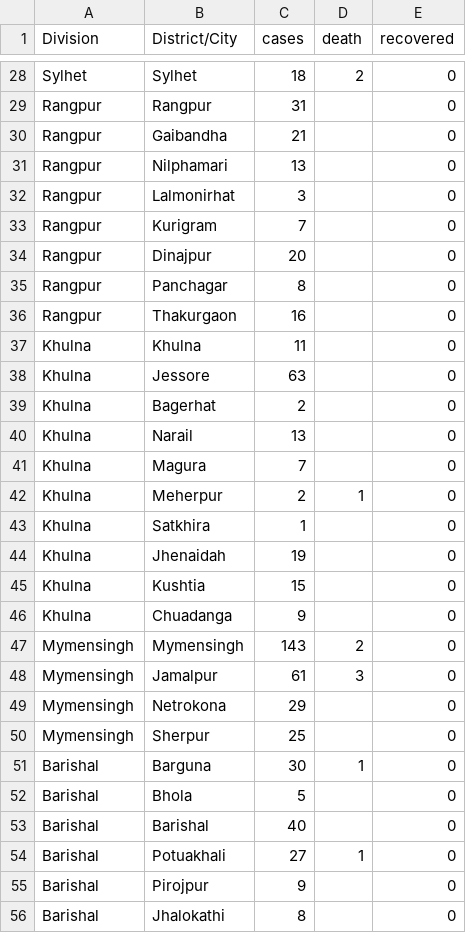
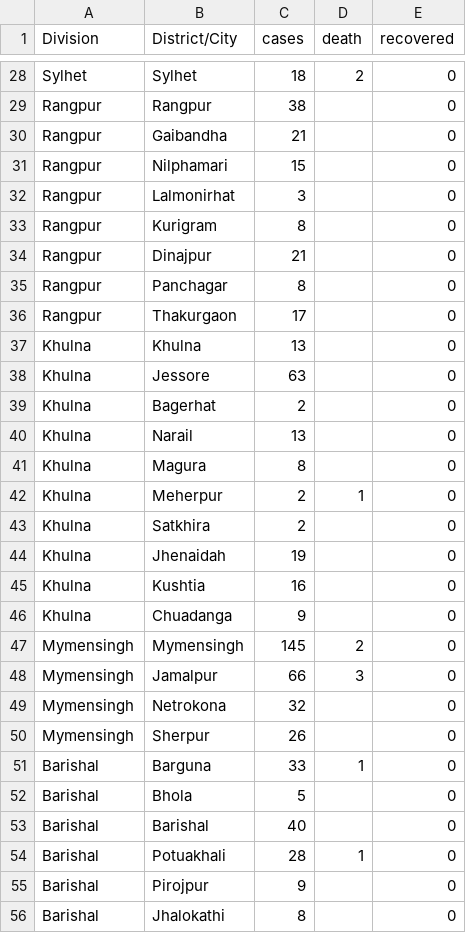
Before and after one commit to rizveeredwan/Corona-History, a CSV file: bangladesh-data/DistrictData.csv, drawn as a sheet; only a part is shown, gaps mark what is left out; the diff covers the shown part only; the diff names each change by its address in the sheet, - before the commit and + after, or states it on an @@ line.

```diff
--- a/bangladesh-data/DistrictData.csv
+++ b/bangladesh-data/DistrictData.csv
-C29 (cases): 31
+C29 (cases): 38
-C31 (cases): 13
+C31 (cases): 15
-C33 (cases): 7
+C33 (cases): 8
-C34 (cases): 20
+C34 (cases): 21
-C36 (cases): 16
+C36 (cases): 17
-C37 (cases): 11
+C37 (cases): 13
-C41 (cases): 7
+C41 (cases): 8
-C43 (cases): 1
+C43 (cases): 2
-C45 (cases): 15
+C45 (cases): 16
-C47 (cases): 143
+C47 (cases): 145
-C48 (cases): 61
+C48 (cases): 66
-C49 (cases): 29
+C49 (cases): 32
-C50 (cases): 25
+C50 (cases): 26
-C51 (cases): 30
+C51 (cases): 33
-C54 (cases): 27
+C54 (cases): 28
```
Also changed, not shown: 23 edited cells elsewhere in this file, bangladesh-data/bd_cases.csv, bangladesh-data/bd_deaths.csv, 5 other files.
